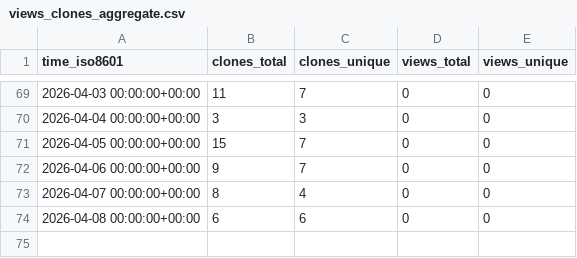
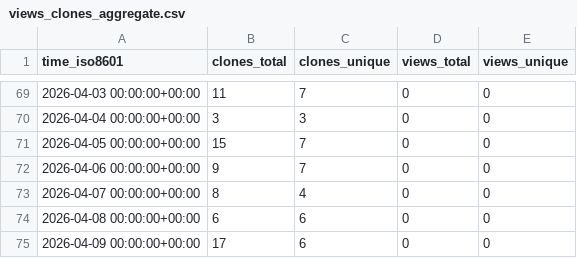
Before and after one commit to mike7seven/CIFAR-10, a CSV file: mike7seven/CIFAR-10/ghrs-data/views_clones_aggregate.csv, drawn as a sheet; only a part is shown, gaps mark what is left out.

```diff
--- a/mike7seven/CIFAR-10/ghrs-data/views_clones_aggregate.csv
+++ b/mike7seven/CIFAR-10/ghrs-data/views_clones_aggregate.csv
@@ -74 +74,2 @@ time_iso8601,clones_total,clones_unique,views_total,views_unique
 2026-04-08 00:00:00+00:00,6,6,0,0
+2026-04-09 00:00:00+00:00,17,6,0,0
```
Also changed, not shown: 1 other file.
